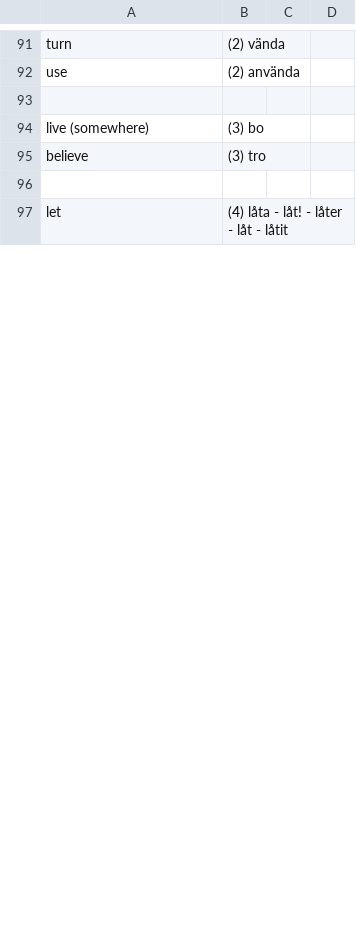
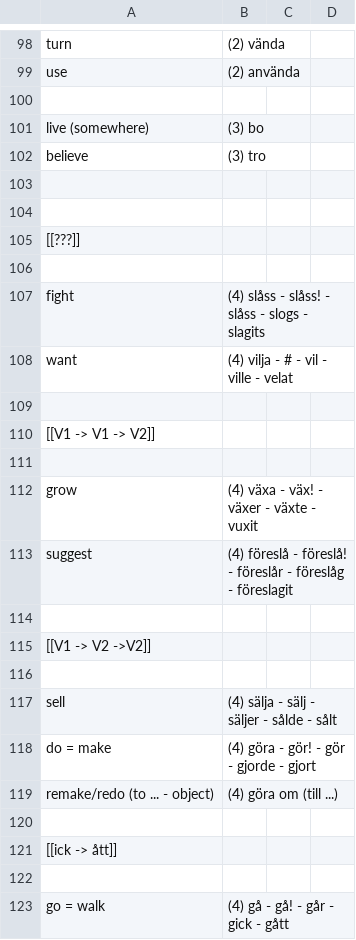
Before and after one commit to gurunars/languages, a CSV file: verbs.csv, drawn as a sheet; only a part is shown, gaps mark what is left out; the shorter side is filled out with more unchanged rows; the diff covers the shown part only.

Commit message:
Logical rearrangement

```diff
--- a/verbs.csv
+++ b/verbs.csv
@@ -96 +103,21 @@ believe,(3) tro
 
+
+[[???]]
+
+fight,(4) slåss - slåss! - slåss - slogs - slagits
+want,(4) vilja - # - vil - ville - velat
+
+[[V1 -> V1 -> V2]]
+
+grow,(4) växa - väx! - växer - växte - vuxit
+suggest,(4) föreslå - föreslå! - föreslår - föreslåg - föreslagit
+
+[[V1 -> V2 ->V2]]
+
+sell,(4) sälja - sälj - säljer - sålde - sålt
+do = make,(4) göra - gör! - gör - gjorde - gjort
+remake/redo (to ... - object),(4) göra om (till ...)
+
+[[ick -> ått]]
+
+go = walk,(4) gå - gå! - går - gick - gått
```
Also changed, not shown: 33 added rows, 3 removed rows, 41 moved rows and 2 edited cells elsewhere in this file.
